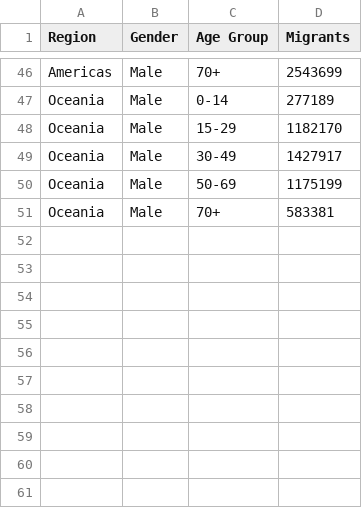
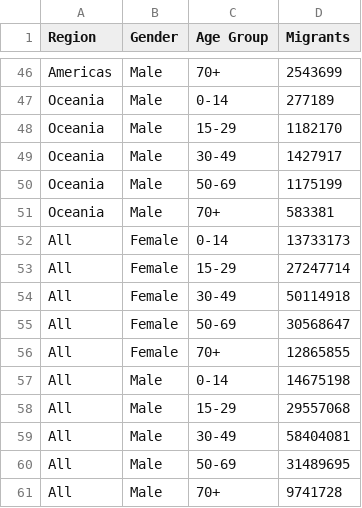
Before and after one commit to VaneKhoo23/FIT3179-Visualisation-2, a CSV file: data/4_population_pyramid.csv, drawn as a sheet; only a part is shown, gaps mark what is left out.

```diff
--- a/data/4_population_pyramid.csv
+++ b/data/4_population_pyramid.csv
@@ -51 +51,11 @@ Oceania,Male,50-69,1175199
 Oceania,Male,70+,583381
+All,Female,0-14,13733173
+All,Female,15-29,27247714
+All,Female,30-49,50114918
+All,Female,50-69,30568647
+All,Female,70+,12865855
+All,Male,0-14,14675198
+All,Male,15-29,29557068
+All,Male,30-49,58404081
+All,Male,50-69,31489695
+All,Male,70+,9741728
```
Also changed, not shown: data/3_gender_pie.csv, 25 other files.
